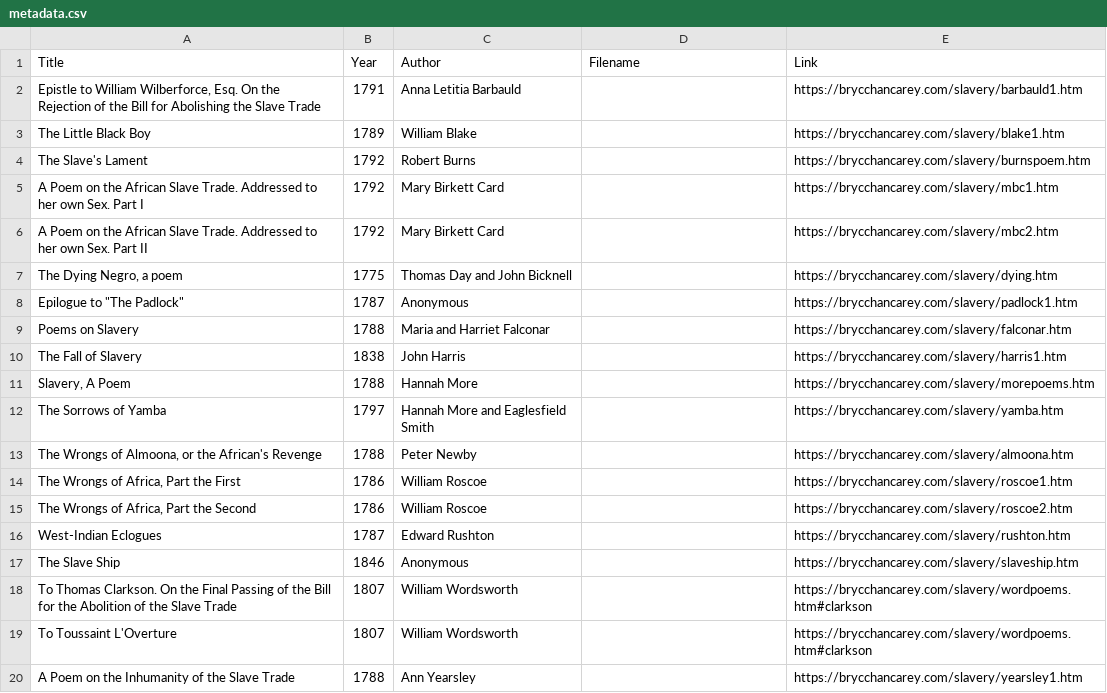
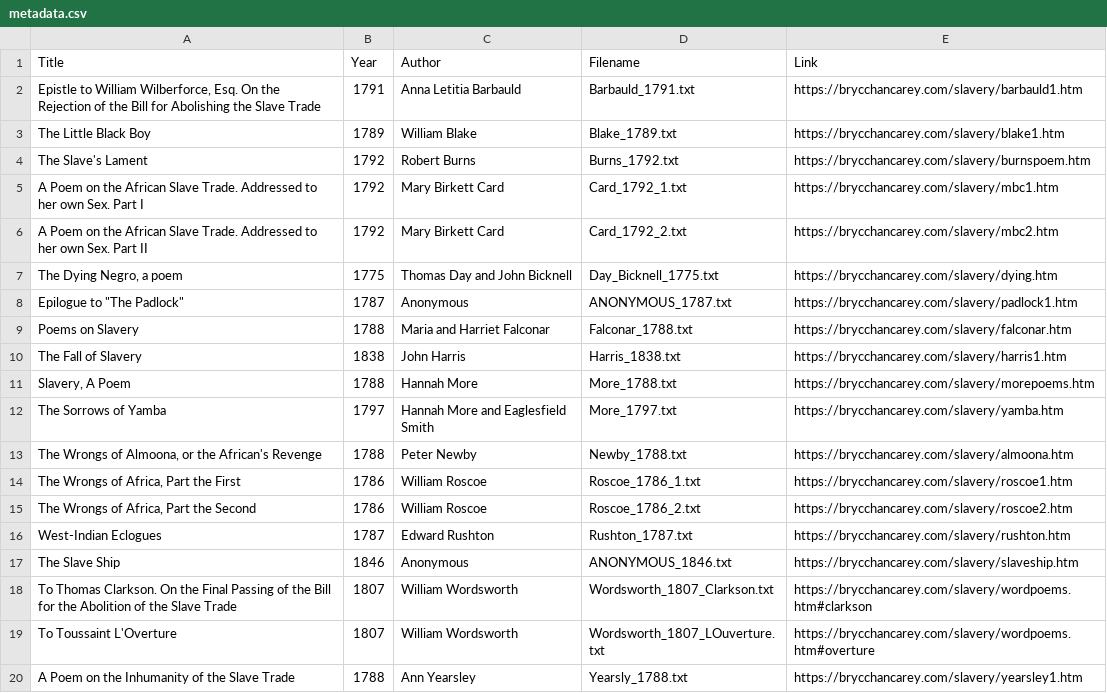
Before and after one commit to tijn-donners/collecting_data_spaCy, a CSV file: metadata.csv, drawn as a sheet.

Commit message:
added filenames to metadata.csv

```diff
--- a/metadata.csv
+++ b/metadata.csv
@@ -1,20 +1,20 @@
 Title,Year,Author,Filename,Link
-"Epistle to William Wilberforce, Esq. On the Rejection of the Bill for Abolishing the Slave Trade",1791,Anna Letitia Barbauld,,https://brycchancarey.com/slavery/barbauld1.htm
-The Little Black Boy,1789,William Blake,,https://brycchancarey.com/slavery/blake1.htm
-The Slave's Lament,1792,Robert Burns,,https://brycchancarey.com/slavery/burnspoem.htm
-A Poem on the African Slave Trade. Addressed to her own Sex. Part I,1792,Mary Birkett Card,,https://brycchancarey.com/slavery/mbc1.htm
-A Poem on the African Slave Trade. Addressed to her own Sex. Part II,1792,Mary Birkett Card,,https://brycchancarey.com/slavery/mbc2.htm
-"The Dying Negro, a poem",1775,Thomas Day and John Bicknell,,https://brycchancarey.com/slavery/dying.htm
-"Epilogue to ""The Padlock""",1787,Anonymous,,https://brycchancarey.com/slavery/padlock1.htm
-Poems on Slavery,1788,Maria and Harriet Falconar,,https://brycchancarey.com/slavery/falconar.htm
-The Fall of Slavery,1838,John Harris,,https://brycchancarey.com/slavery/harris1.htm
-"Slavery, A Poem",1788,Hannah More,,https://brycchancarey.com/slavery/morepoems.htm
-The Sorrows of Yamba,1797,Hannah More and Eaglesfield Smith,,https://brycchancarey.com/slavery/yamba.htm
-"The Wrongs of Almoona, or the African's Revenge",1788,Peter Newby,,https://brycchancarey.com/slavery/almoona.htm
-"The Wrongs of Africa, Part the First",1786,William Roscoe,,https://brycchancarey.com/slavery/roscoe1.htm
-"The Wrongs of Africa, Part the Second",1786,William Roscoe,,https://brycchancarey.com/slavery/roscoe2.htm
-West-Indian Eclogues,1787,Edward Rushton,,https://brycchancarey.com/slavery/rushton.htm
-The Slave Ship,1846,Anonymous,,https://brycchancarey.com/slavery/slaveship.htm
-To Thomas Clarkson. On the Final Passing of the Bill for the Abolition of the Slave Trade,1807,William Wordsworth,,https://brycchancarey.com/slavery/wordpoems.htm#clarkson
-To Toussaint L'Overture,1807,William Wordsworth,,https://brycchancarey.com/slavery/wordpoems.htm#clarkson
-A Poem on the Inhumanity of the Slave Trade,1788,Ann Yearsley,,https://brycchancarey.com/slavery/yearsley1.htm
+"Epistle to William Wilberforce, Esq. On the Rejection of the Bill for Abolishing the Slave Trade",1791,Anna Letitia Barbauld,Barbauld_1791.txt,https://brycchancarey.com/slavery/barbauld1.htm
+The Little Black Boy,1789,William Blake,Blake_1789.txt,https://brycchancarey.com/slavery/blake1.htm
+The Slave's Lament,1792,Robert Burns,Burns_1792.txt,https://brycchancarey.com/slavery/burnspoem.htm
+A Poem on the African Slave Trade. Addressed to her own Sex. Part I,1792,Mary Birkett Card,Card_1792_1.txt,https://brycchancarey.com/slavery/mbc1.htm
+A Poem on the African Slave Trade. Addressed to her own Sex. Part II,1792,Mary Birkett Card,Card_1792_2.txt,https://brycchancarey.com/slavery/mbc2.htm
+"The Dying Negro, a poem",1775,Thomas Day and John Bicknell,Day_Bicknell_1775.txt,https://brycchancarey.com/slavery/dying.htm
+"Epilogue to ""The Padlock""",1787,Anonymous,ANONYMOUS_1787.txt,https://brycchancarey.com/slavery/padlock1.htm
+Poems on Slavery,1788,Maria and Harriet Falconar,Falconar_1788.txt,https://brycchancarey.com/slavery/falconar.htm
+The Fall of Slavery,1838,John Harris,Harris_1838.txt,https://brycchancarey.com/slavery/harris1.htm
+"Slavery, A Poem",1788,Hannah More,More_1788.txt,https://brycchancarey.com/slavery/morepoems.htm
+The Sorrows of Yamba,1797,Hannah More and Eaglesfield Smith,More_1797.txt,https://brycchancarey.com/slavery/yamba.htm
+"The Wrongs of Almoona, or the African's Revenge",1788,Peter Newby,Newby_1788.txt,https://brycchancarey.com/slavery/almoona.htm
+"The Wrongs of Africa, Part the First",1786,William Roscoe,Roscoe_1786_1.txt,https://brycchancarey.com/slavery/roscoe1.htm
+"The Wrongs of Africa, Part the Second",1786,William Roscoe,Roscoe_1786_2.txt,https://brycchancarey.com/slavery/roscoe2.htm
+West-Indian Eclogues,1787,Edward Rushton,Rushton_1787.txt,https://brycchancarey.com/slavery/rushton.htm
+The Slave Ship,1846,Anonymous,ANONYMOUS_1846.txt,https://brycchancarey.com/slavery/slaveship.htm
+To Thomas Clarkson. On the Final Passing of the Bill for the Abolition of the Slave Trade,1807,William Wordsworth,Wordsworth_1807_Clarkson.txt,https://brycchancarey.com/slavery/wordpoems.htm#clarkson
+To Toussaint L'Overture,1807,William Wordsworth,Wordsworth_1807_LOuverture.txt,https://brycchancarey.com/slavery/wordpoems.htm#overture
+A Poem on the Inhumanity of the Slave Trade,1788,Ann Yearsley,Yearsly_1788.txt,https://brycchancarey.com/slavery/yearsley1.htm
```
